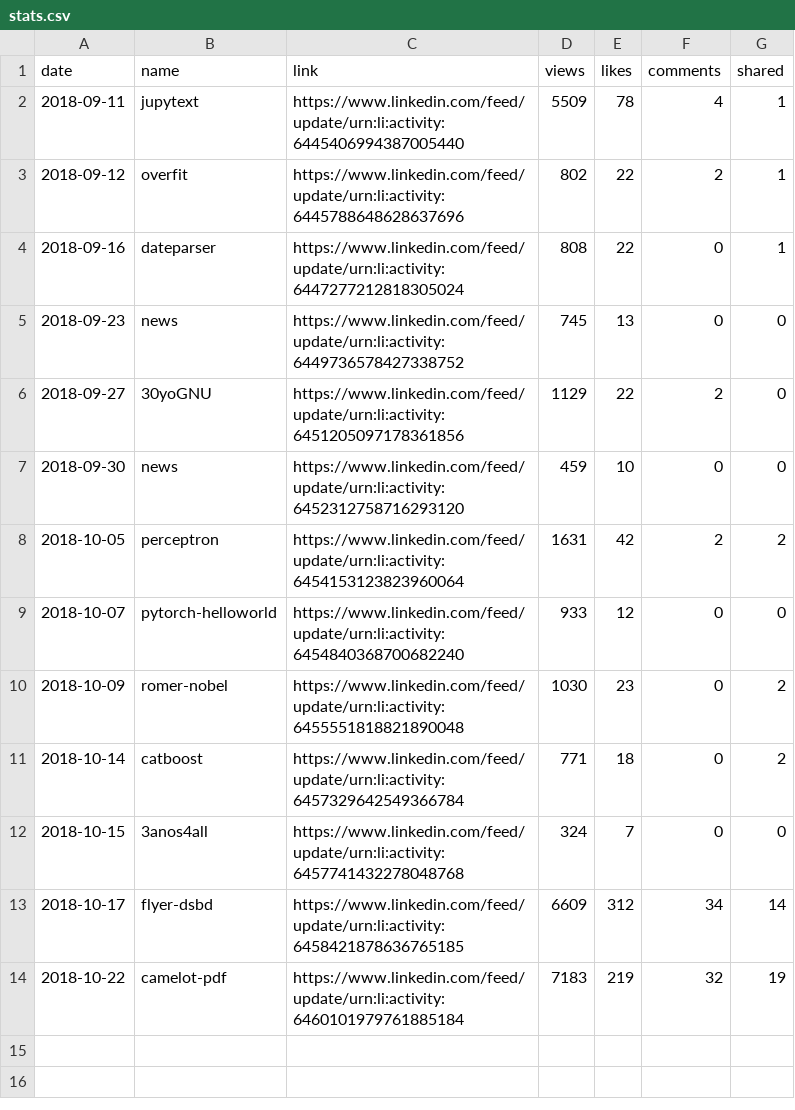
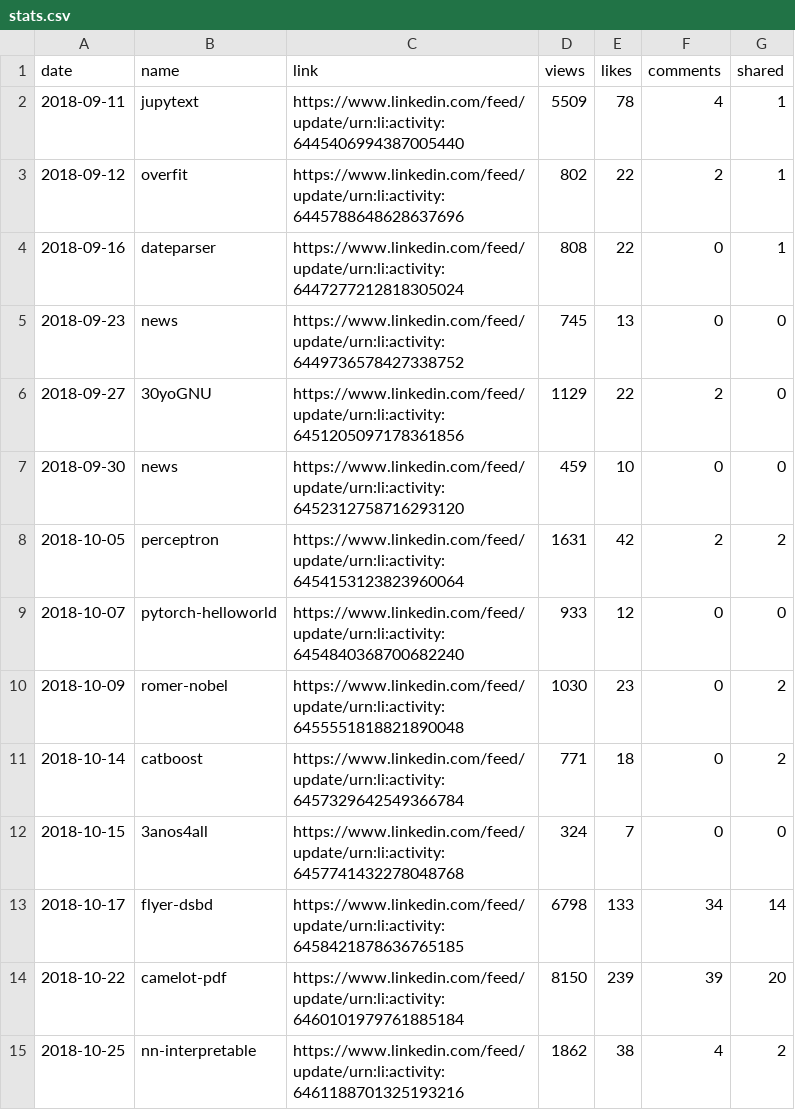
Before and after one commit to jayme-anchante/linkedin-posts, a CSV file: stats.csv, drawn as a sheet.

Commit message:
stats

```diff
--- a/stats.csv
+++ b/stats.csv
@@ -12,3 +12,4 @@ date,name,link,views,likes,comments,shared
 2018-10-15,3anos4all,https://www.linkedin.com/feed/update/urn:li:activity:6457741432278048768,324,7,0,0
-2018-10-17,flyer-dsbd,https://www.linkedin.com/feed/update/urn:li:activity:6458421878636765185,6609,312,34,14
-2018-10-22,camelot-pdf,https://www.linkedin.com/feed/update/urn:li:activity:6460101979761885184,7183,219,32,19
+2018-10-17,flyer-dsbd,https://www.linkedin.com/feed/update/urn:li:activity:6458421878636765185,6798,133,34,14
+2018-10-22,camelot-pdf,https://www.linkedin.com/feed/update/urn:li:activity:6460101979761885184,8150,239,39,20
+2018-10-25,nn-interpretable,https://www.linkedin.com/feed/update/urn:li:activity:6461188701325193216,1862,38,4,2
```
